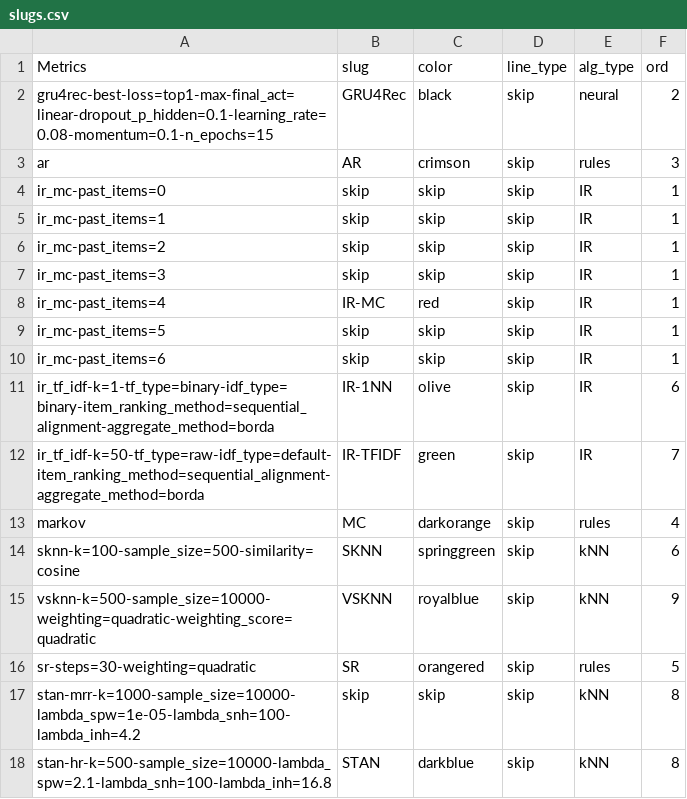
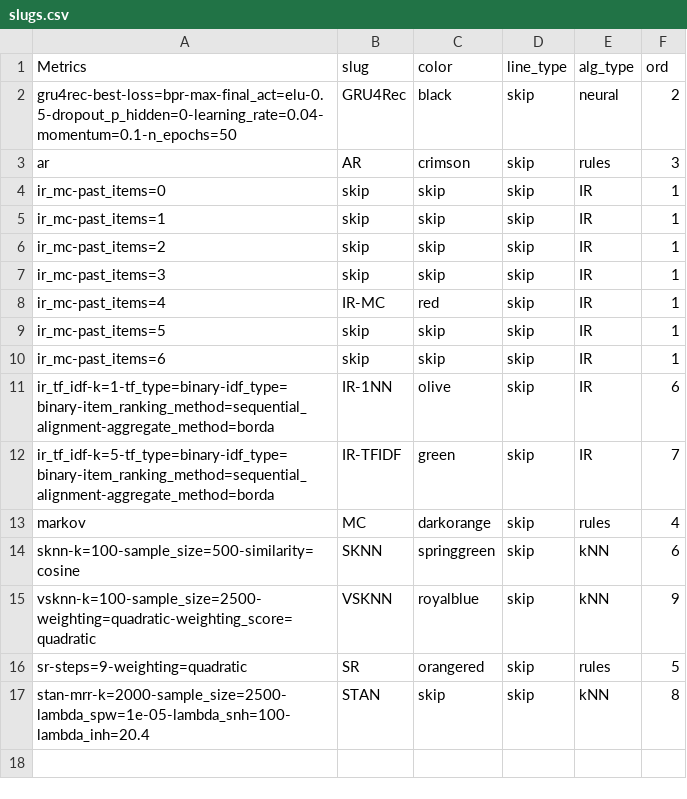
Before and after one commit to arthurtofani/session-rec, a CSV file: slugs.csv, drawn as a sheet.

```diff
--- a/slugs.csv
+++ b/slugs.csv
@@ -1,3 +1,3 @@
 Metrics;slug;color;line_type;alg_type;ord
-gru4rec-best-loss=top1-max-final_act=linear-dropout_p_hidden=0.1-learning_rate=0.08-momentum=0.1-n_epochs=15;GRU4Rec;black;skip;neural;2
+gru4rec-best-loss=bpr-max-final_act=elu-0.5-dropout_p_hidden=0-learning_rate=0.04-momentum=0.1-n_epochs=50;GRU4Rec;black;skip;neural;2
 ar;AR;crimson;skip;rules;3
@@ -11,8 +11,7 @@ ir_mc-past_items=6;skip;skip;skip;IR;1
 ir_tf_idf-k=1-tf_type=binary-idf_type=binary-item_ranking_method=sequential_alignment-aggregate_method=borda;IR-1NN;olive;skip;IR;6
-ir_tf_idf-k=50-tf_type=raw-idf_type=default-item_ranking_method=sequential_alignment-aggregate_method=borda;IR-TFIDF;green;skip;IR;7
+ir_tf_idf-k=5-tf_type=binary-idf_type=binary-item_ranking_method=sequential_alignment-aggregate_method=borda;IR-TFIDF;green;skip;IR;7
 markov;MC;darkorange;skip;rules;4
 sknn-k=100-sample_size=500-similarity=cosine;SKNN;springgreen;skip;kNN;6
-vsknn-k=500-sample_size=10000-weighting=quadratic-weighting_score=quadratic;VSKNN;royalblue;skip;kNN;9
-sr-steps=30-weighting=quadratic;SR;orangered;skip;rules;5
-stan-mrr-k=1000-sample_size=10000-lambda_spw=1e-05-lambda_snh=100-lambda_inh=4.2;skip;skip;skip;kNN;8
-stan-hr-k=500-sample_size=10000-lambda_spw=2.1-lambda_snh=100-lambda_inh=16.8;STAN;darkblue;skip;kNN;8
+vsknn-k=100-sample_size=2500-weighting=quadratic-weighting_score=quadratic;VSKNN;royalblue;skip;kNN;9
+sr-steps=9-weighting=quadratic;SR;orangered;skip;rules;5
+stan-mrr-k=2000-sample_size=2500-lambda_spw=1e-05-lambda_snh=100-lambda_inh=20.4;STAN;skip;skip;kNN;8
```
Also changed, not shown: 19 other files.
